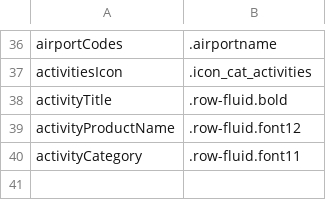
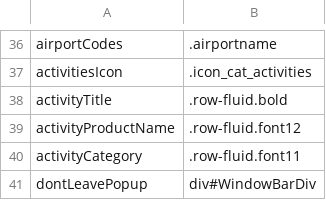
Before and after one commit to varun1308/rovia-automation, a CSV file: Rovia.UI.Automation.Tests/Controls/PassengerInfoControls.csv, drawn as a sheet; only a part is shown, gaps mark what is left out.

Commit message:
air tests bug fixes
1. filter implemetation for cabins
2. handling of rovia award popup

```diff
--- a/Rovia.UI.Automation.Tests/Controls/PassengerInfoControls.csv
+++ b/Rovia.UI.Automation.Tests/Controls/PassengerInfoControls.csv
@@ -40 +40,2 @@ activityProductName,.row-fluid.font12
 activityCategory,.row-fluid.font11
+dontLeavePopup,div#WindowBarDiv
```
Also changed, not shown: Rovia.UI.Automation.Tests/Controls/TripFolderControls.csv, 5 other files.
